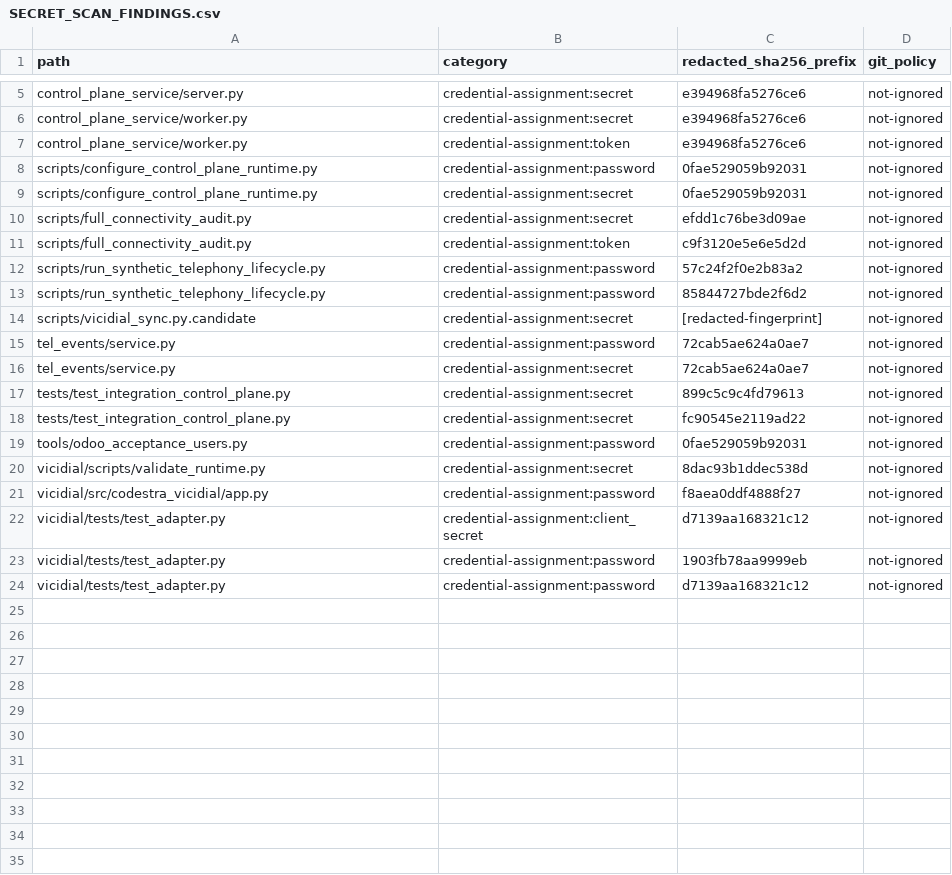
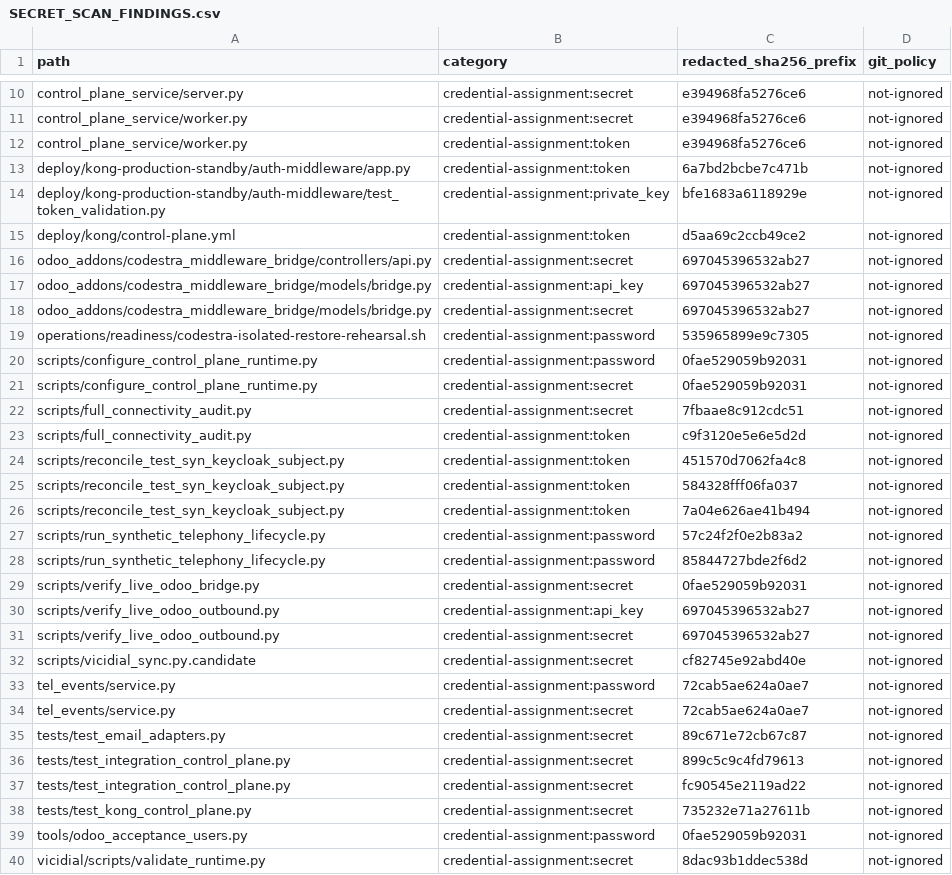
Before and after one commit to appolon1908/codestra-production-platform, a CSV file: reports/github/SECRET_SCAN_FINDINGS.csv, drawn as a sheet; only a part is shown, gaps mark what is left out; the shorter side is filled out with more unchanged rows; the diff covers the shown part only.

```diff
--- a/reports/github/SECRET_SCAN_FINDINGS.csv
+++ b/reports/github/SECRET_SCAN_FINDINGS.csv
@@ -7,13 +12,28 @@ path,category,redacted_sha256_prefix,git_policy
 "control_plane_service/worker.py","credential-assignment:token","e394968fa5276ce6","not-ignored"
+"deploy/kong-production-standby/auth-middleware/app.py","credential-assignment:token","6a7bd2bcbe7c471b","not-ignored"
+"deploy/kong-production-standby/auth-middleware/test_token_validation.py","credential-assignment:private_key","bfe1683a6118929e","not-ignored"
+"deploy/kong/control-plane.yml","credential-assignment:token","d5aa69c2ccb49ce2","not-ignored"
+"odoo_addons/codestra_middleware_bridge/controllers/api.py","credential-assignment:secret","697045396532ab27","not-ignored"
+"odoo_addons/codestra_middleware_bridge/models/bridge.py","credential-assignment:api_key","697045396532ab27","not-ignored"
+"odoo_addons/codestra_middleware_bridge/models/bridge.py","credential-assignment:secret","697045396532ab27","not-ignored"
+"operations/readiness/codestra-isolated-restore-rehearsal.sh","credential-assignment:password","535965899e9c7305","not-ignored"
 "scripts/configure_control_plane_runtime.py","credential-assignment:password","0fae529059b92031","not-ignored"
 "scripts/configure_control_plane_runtime.py","credential-assignment:secret","0fae529059b92031","not-ignored"
-"scripts/full_connectivity_audit.py","credential-assignment:secret","efdd1c76be3d09ae","not-ignored"
+"scripts/full_connectivity_audit.py","credential-assignment:secret","7fbaae8c912cdc51","not-ignored"
 "scripts/full_connectivity_audit.py","credential-assignment:token","c9f3120e5e6e5d2d","not-ignored"
+"scripts/reconcile_test_syn_keycloak_subject.py","credential-assignment:token","451570d7062fa4c8","not-ignored"
+"scripts/reconcile_test_syn_keycloak_subject.py","credential-assignment:token","584328fff06fa037","not-ignored"
+"scripts/reconcile_test_syn_keycloak_subject.py","credential-assignment:token","7a04e626ae41b494","not-ignored"
 "scripts/run_synthetic_telephony_lifecycle.py","credential-assignment:password","57c24f2f0e2b83a2","not-ignored"
 "scripts/run_synthetic_telephony_lifecycle.py","credential-assignment:password","85844727bde2f6d2","not-ignored"
-"scripts/vicidial_sync.py.candidate","credential-assignment:secret","[redacted-fingerprint]","not-ignored"
+"scripts/verify_live_odoo_bridge.py","credential-assignment:secret","0fae529059b92031","not-ignored"
+"scripts/verify_live_odoo_outbound.py","credential-assignment:api_key","697045396532ab27","not-ignored"
+"scripts/verify_live_odoo_outbound.py","credential-assignment:secret","697045396532ab27","not-ignored"
+"scripts/vicidial_sync.py.candidate","credential-assignment:secret","cf82745e92abd40e","not-ignored"
 "tel_events/service.py","credential-assignment:password","72cab5ae624a0ae7","not-ignored"
 "tel_events/service.py","credential-assignment:secret","72cab5ae624a0ae7","not-ignored"
+"tests/test_email_adapters.py","credential-assignment:secret","89c671e72cb67c87","not-ignored"
 "tests/test_integration_control_plane.py","credential-assignment:secret","899c5c9c4fd79613","not-ignored"
 "tests/test_integration_control_plane.py","credential-assignment:secret","fc90545e2119ad22","not-ignored"
+"tests/test_kong_control_plane.py","credential-assignment:secret","735232e71a27611b","not-ignored"
 "tools/odoo_acceptance_users.py","credential-assignment:password","0fae529059b92031","not-ignored"
```
Also changed, not shown: 6 added rows and 3 edited cells elsewhere in this file, 24 other files.
